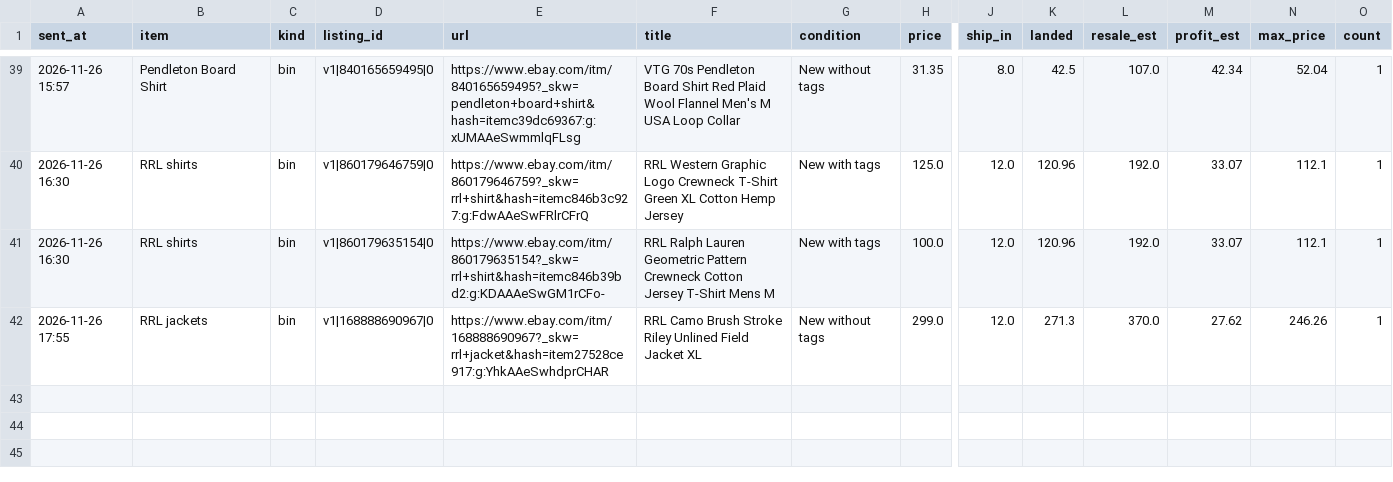
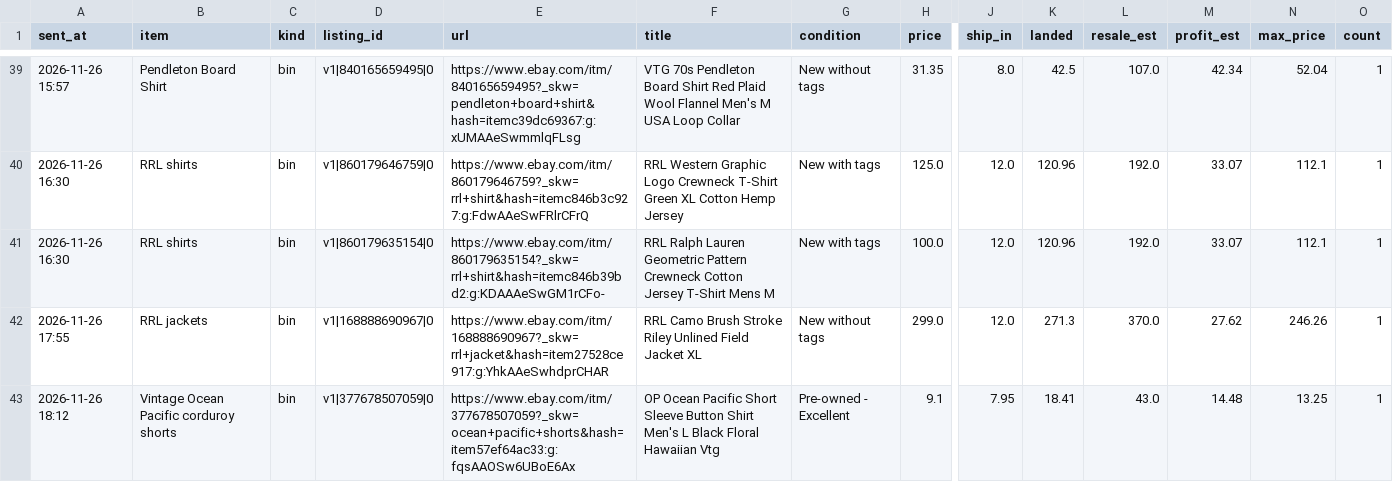
Before and after one commit to gretbazela/deal-scanner, a CSV file: alerts.csv, drawn as a sheet; only a part is shown, gaps mark what is left out; rows hold the shown columns only; the diff names each change by its address in the sheet, - before the commit and + after, or states it on an @@ line.

Commit message:
Update alert log (alert)

```diff
--- a/alerts.csv
+++ b/alerts.csv
+row 43: 2026-11-26 18:12 | Vintage Ocean Pacific corduroy shorts | bin | v1|377678507059|0 | https://www.ebay.com/itm/377678507059?_skw=ocean+pacific+shorts&hash=item57ef64ac33:g:fqsAAOSw6UBoE6Ax | OP Ocean Pacific Short Sleeve Button Shirt Men's L Black Floral Hawaiian Vtg | Pre-owned - Excellent | 9.1 | 7.95 | 18.41 | 43.0 | 14.48 | 13.25 | 1
```
Also changed, not shown: 2 other files.
